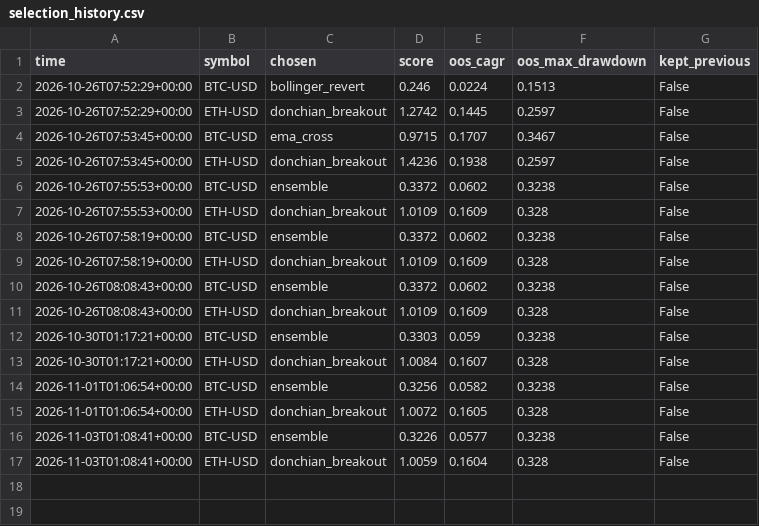
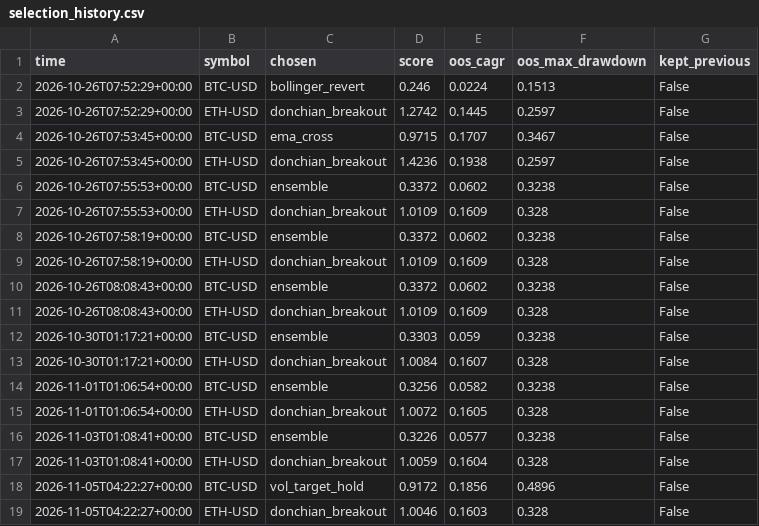
Before and after one commit to clairejhdaifu-collab/Aplus, a CSV file: crypto_bot/reports/selection_history.csv, drawn as a sheet.

Commit message:
crypto-bot: 2026-11-05 signal + learn

```diff
--- a/crypto_bot/reports/selection_history.csv
+++ b/crypto_bot/reports/selection_history.csv
@@ -17 +17,3 @@ time,symbol,chosen,score,oos_cagr,oos_max_drawdown,kept_previous
 2026-11-03T01:08:41+00:00,ETH-USD,donchian_breakout,1.0059,0.1604,0.328,False
+2026-11-05T04:22:27+00:00,BTC-USD,vol_target_hold,0.9172,0.1856,0.4896,False
+2026-11-05T04:22:27+00:00,ETH-USD,donchian_breakout,1.0046,0.1603,0.328,False
```
Also changed, not shown: crypto_bot/data/ADA-USD_1d.csv, crypto_bot/data/DOGE-USD_1d.csv, 9 other files.
